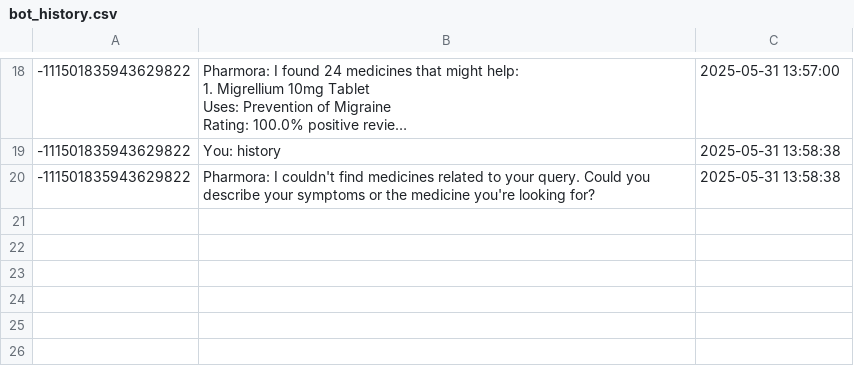
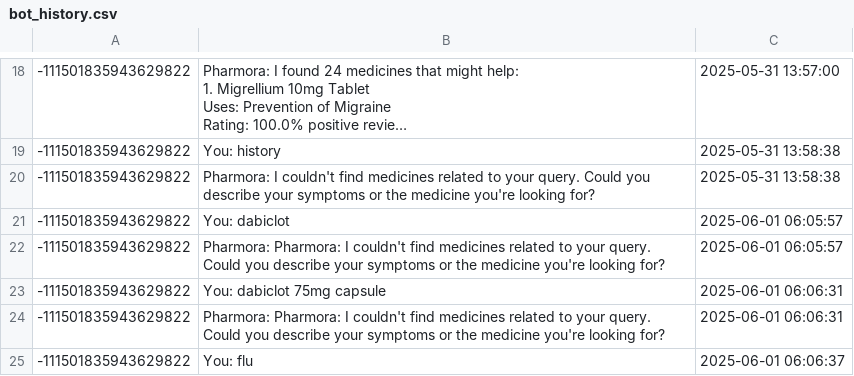
Before and after one commit to JullMol/Pharmora, a CSV file: data/bot_history.csv, drawn as a sheet; only a part is shown, gaps mark what is left out; long unchanged cells end in …; the diff covers the shown part only.

```diff
--- a/data/bot_history.csv
+++ b/data/bot_history.csv
@@ -133 +133,8 @@ You: history",2025-05-31 13:58:38
 ",2025-05-31 13:58:38
+-111501835943629822,You: dabiclot,2025-06-01 06:05:57
+-111501835943629822,"Pharmora: Pharmora: I couldn't find medicines related to your query. Could you describe your symptoms or the medicine you're looking for?
+",2025-06-01 06:05:57
+-111501835943629822,You: dabiclot 75mg capsule,2025-06-01 06:06:31
+-111501835943629822,"Pharmora: Pharmora: I couldn't find medicines related to your query. Could you describe your symptoms or the medicine you're looking for?
+",2025-06-01 06:06:31
+-111501835943629822,You: flu,2025-06-01 06:06:37
```
Also changed, not shown: 5 added rows elsewhere in this file, data/search_history.csv, data/users.csv, 5 other files.
